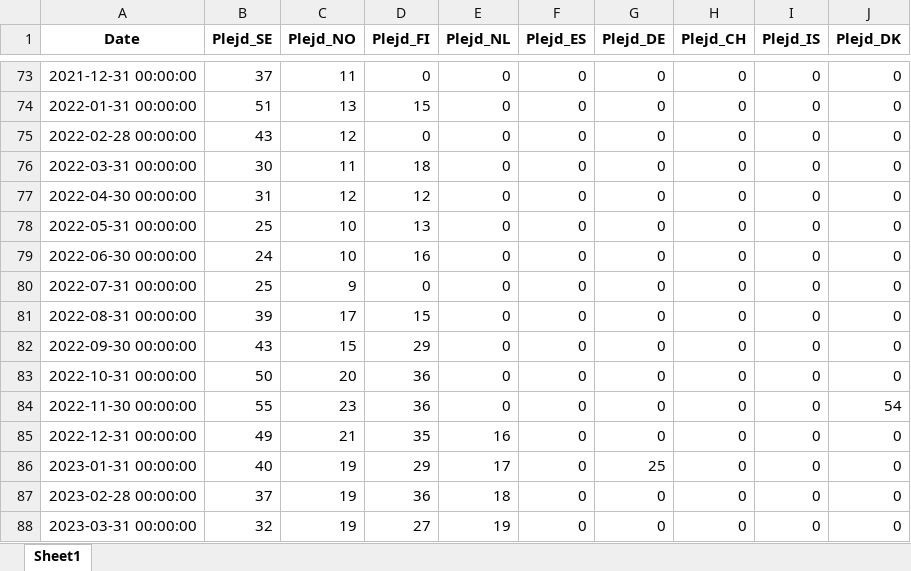
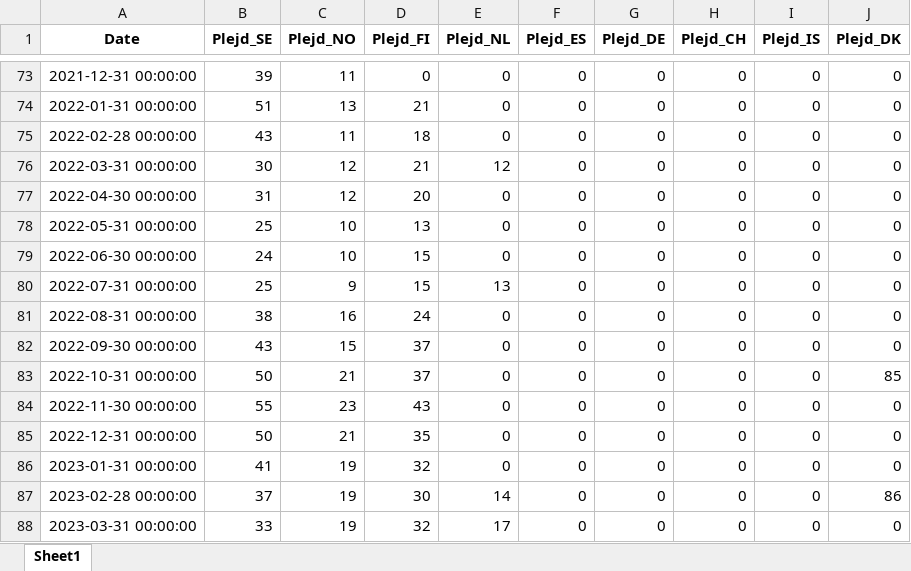
Before and after one commit to Flossan1337/Scraper, an Excel workbook: data/plejd_trends_monthly.xlsx, sheet Sheet1, drawn as a sheet; only a part is shown, gaps mark what is left out; values as stored, in another font and other column widths than the file's, no borders; the diff covers the shown part only; the diff names each change by its address in the sheet, - before the commit and + after, or states it on an @@ line.

```diff
--- a/data/plejd_trends_monthly.xlsx (sheet Sheet1)
+++ b/data/plejd_trends_monthly.xlsx (sheet Sheet1)
-B73 (Plejd_SE): 37
+B73 (Plejd_SE): 39
-D74 (Plejd_FI): 15
+D74 (Plejd_FI): 21
-C75 (Plejd_NO): 12
+C75 (Plejd_NO): 11
-D75 (Plejd_FI): 0
+D75 (Plejd_FI): 18
-C76 (Plejd_NO): 11
+C76 (Plejd_NO): 12
-D76 (Plejd_FI): 18
+D76 (Plejd_FI): 21
-E76 (Plejd_NL): 0
+E76 (Plejd_NL): 12
-D77 (Plejd_FI): 12
+D77 (Plejd_FI): 20
-D79 (Plejd_FI): 16
+D79 (Plejd_FI): 15
-D80 (Plejd_FI): 0
+D80 (Plejd_FI): 15
-E80 (Plejd_NL): 0
+E80 (Plejd_NL): 13
-B81 (Plejd_SE): 39
+B81 (Plejd_SE): 38
-C81 (Plejd_NO): 17
+C81 (Plejd_NO): 16
-D81 (Plejd_FI): 15
+D81 (Plejd_FI): 24
-D82 (Plejd_FI): 29
+D82 (Plejd_FI): 37
-C83 (Plejd_NO): 20
+C83 (Plejd_NO): 21
-D83 (Plejd_FI): 36
+D83 (Plejd_FI): 37
-J83 (Plejd_DK): 0
+J83 (Plejd_DK): 85
-D84 (Plejd_FI): 36
+D84 (Plejd_FI): 43
-J84 (Plejd_DK): 54
+J84 (Plejd_DK): 0
-B85 (Plejd_SE): 49
+B85 (Plejd_SE): 50
-E85 (Plejd_NL): 16
+E85 (Plejd_NL): 0
-B86 (Plejd_SE): 40
+B86 (Plejd_SE): 41
-D86 (Plejd_FI): 29
+D86 (Plejd_FI): 32
-E86 (Plejd_NL): 17
+E86 (Plejd_NL): 0
-G86 (Plejd_DE): 25
+G86 (Plejd_DE): 0
-D87 (Plejd_FI): 36
+D87 (Plejd_FI): 30
-E87 (Plejd_NL): 18
+E87 (Plejd_NL): 14
-J87 (Plejd_DK): 0
+J87 (Plejd_DK): 86
-B88 (Plejd_SE): 32
+B88 (Plejd_SE): 33
-D88 (Plejd_FI): 27
+D88 (Plejd_FI): 32
-E88 (Plejd_NL): 19
+E88 (Plejd_NL): 17
```
Also changed, not shown: 1 added row and 227 edited cells elsewhere in this sheet.
